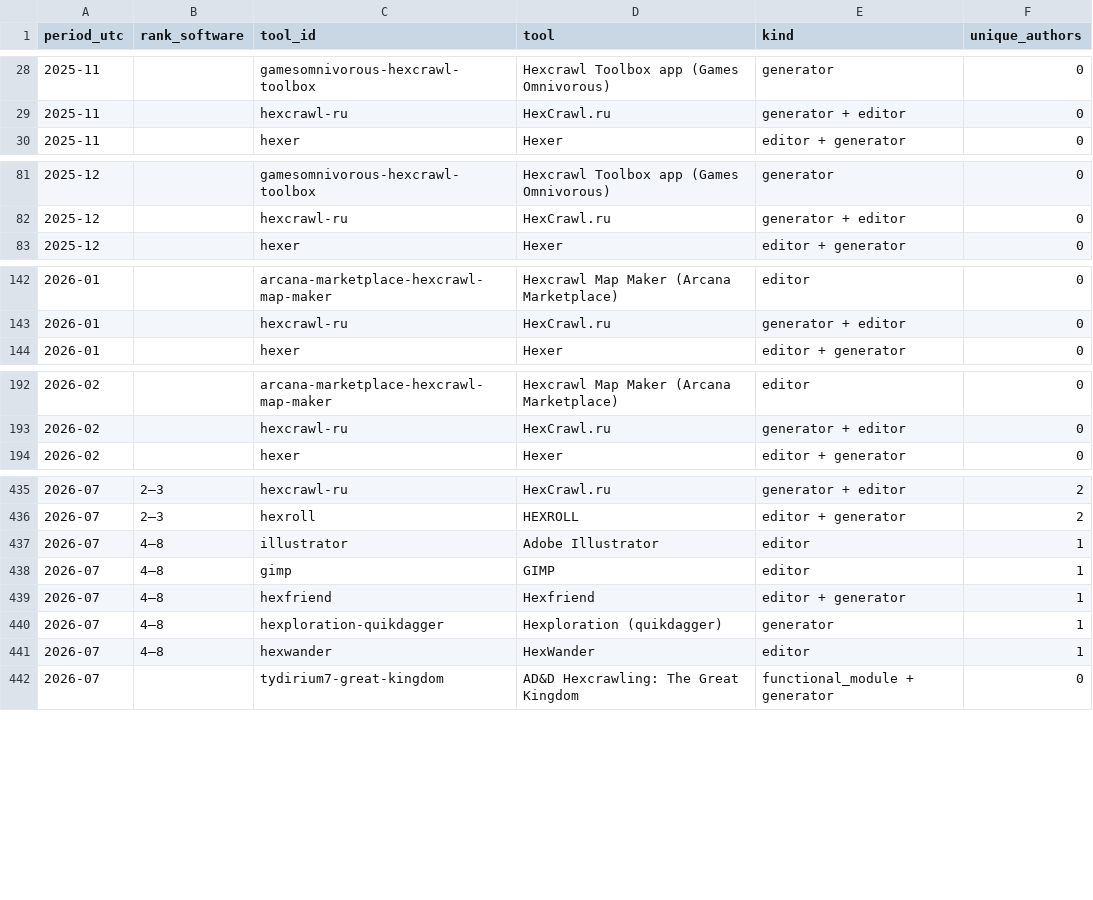
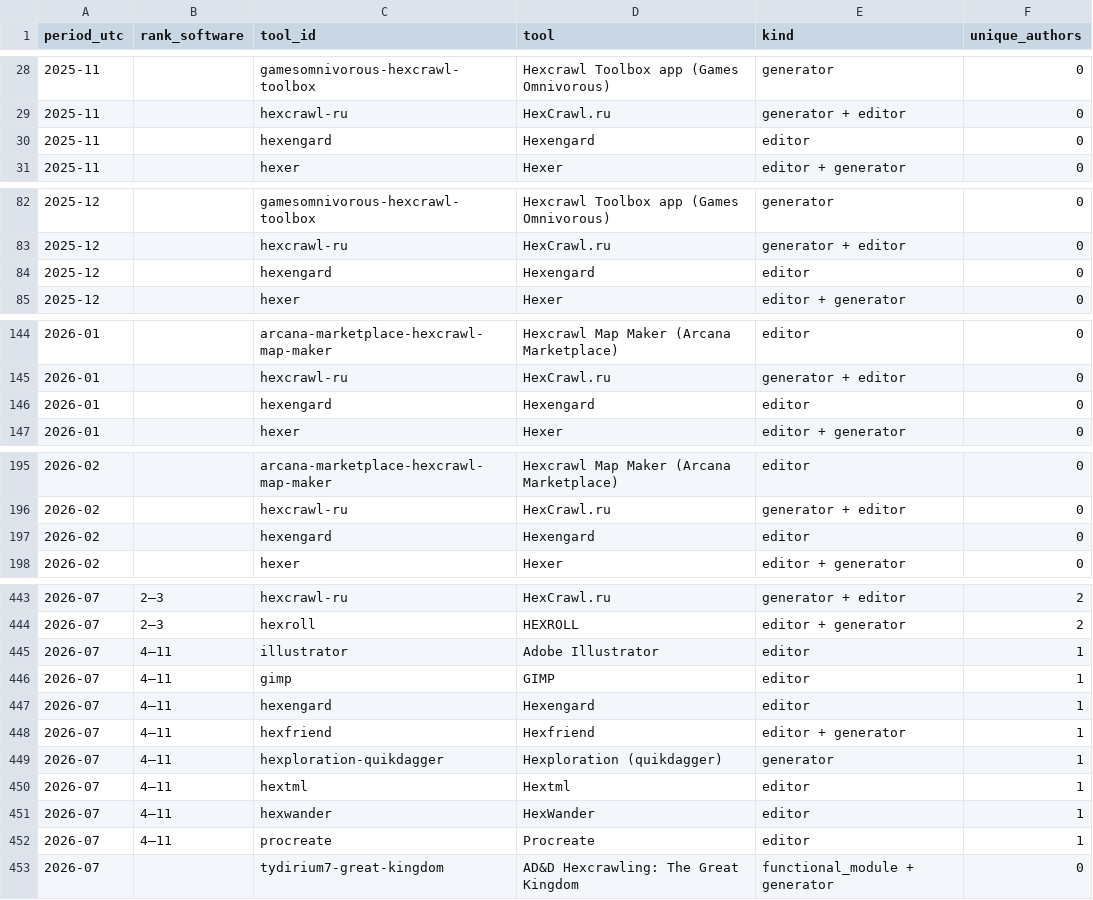
Before and after one commit to YuriyEmelyanov/Hexcrawl, a CSV file: agent-work/research/reddit-map-tools/hex-only/monthly.csv, drawn as a sheet; only a part is shown, gaps mark what is left out; the diff covers the shown part only.

```diff
--- a/agent-work/research/reddit-map-tools/hex-only/monthly.csv
+++ b/agent-work/research/reddit-map-tools/hex-only/monthly.csv
@@ -29,2 +29,3 @@ period_utc,rank_software,tool_id,tool,kind,unique_authors
 2025-11,,hexcrawl-ru,HexCrawl.ru,generator + editor,0
+2025-11,,hexengard,Hexengard,editor,0
 2025-11,,hexer,Hexer,editor + generator,0
@@ -82,2 +83,3 @@ period_utc,rank_software,tool_id,tool,kind,unique_authors
 2025-12,,hexcrawl-ru,HexCrawl.ru,generator + editor,0
+2025-12,,hexengard,Hexengard,editor,0
 2025-12,,hexer,Hexer,editor + generator,0
@@ -143,2 +145,3 @@ period_utc,rank_software,tool_id,tool,kind,unique_authors
 2026-01,,hexcrawl-ru,HexCrawl.ru,generator + editor,0
+2026-01,,hexengard,Hexengard,editor,0
 2026-01,,hexer,Hexer,editor + generator,0
@@ -193,2 +196,3 @@ period_utc,rank_software,tool_id,tool,kind,unique_authors
 2026-02,,hexcrawl-ru,HexCrawl.ru,generator + editor,0
+2026-02,,hexengard,Hexengard,editor,0
 2026-02,,hexer,Hexer,editor + generator,0
@@ -436,7 +444,10 @@ period_utc,rank_software,tool_id,tool,kind,unique_authors
 2026-07,2–3,hexroll,HEXROLL,editor + generator,2
-2026-07,4–8,illustrator,Adobe Illustrator,editor,1
-2026-07,4–8,gimp,GIMP,editor,1
-2026-07,4–8,hexfriend,Hexfriend,editor + generator,1
-2026-07,4–8,hexploration-quikdagger,Hexploration (quikdagger),generator,1
-2026-07,4–8,hexwander,HexWander,editor,1
+2026-07,4–11,illustrator,Adobe Illustrator,editor,1
+2026-07,4–11,gimp,GIMP,editor,1
+2026-07,4–11,hexengard,Hexengard,editor,1
+2026-07,4–11,hexfriend,Hexfriend,editor + generator,1
+2026-07,4–11,hexploration-quikdagger,Hexploration (quikdagger),generator,1
+2026-07,4–11,hextml,Hextml,editor,1
+2026-07,4–11,hexwander,HexWander,editor,1
+2026-07,4–11,procreate,Procreate,editor,1
 2026-07,,tydirium7-great-kingdom,AD&D Hexcrawling: The Great Kingdom,functional_module + generator,0
```
Also changed, not shown: 7 added rows and 2 removed rows elsewhere in this file, agent-work/research/reddit-map-tools/evidence.csv, agent-work/research/reddit-map-tools/hex-only/context-review.csv, 17 other files.
